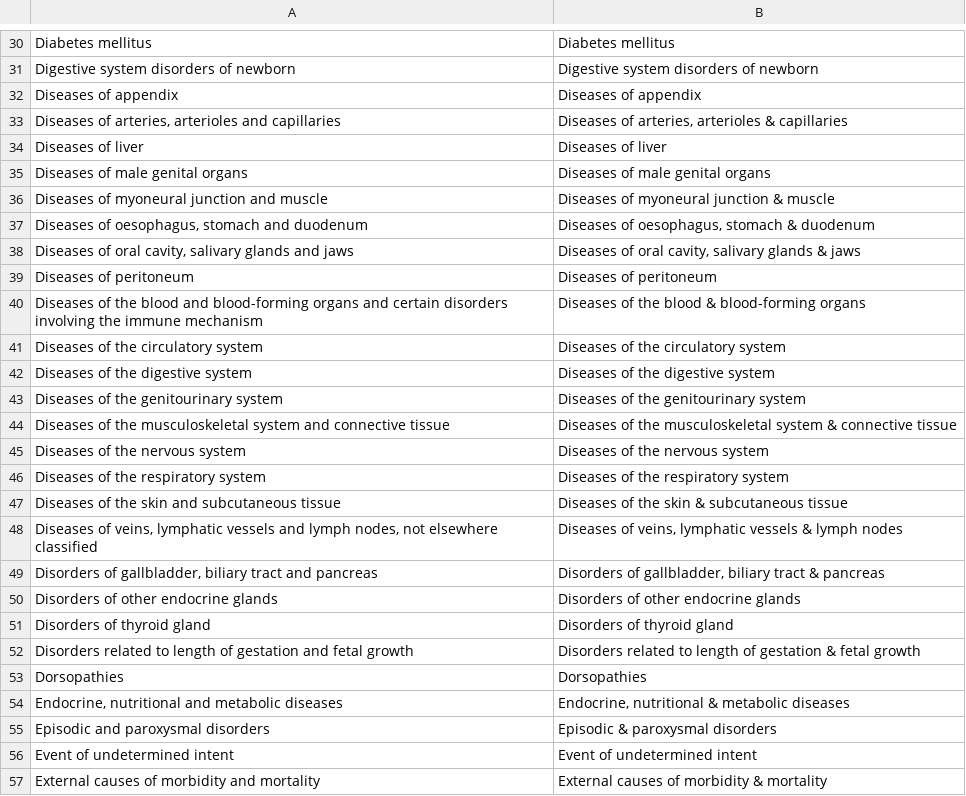
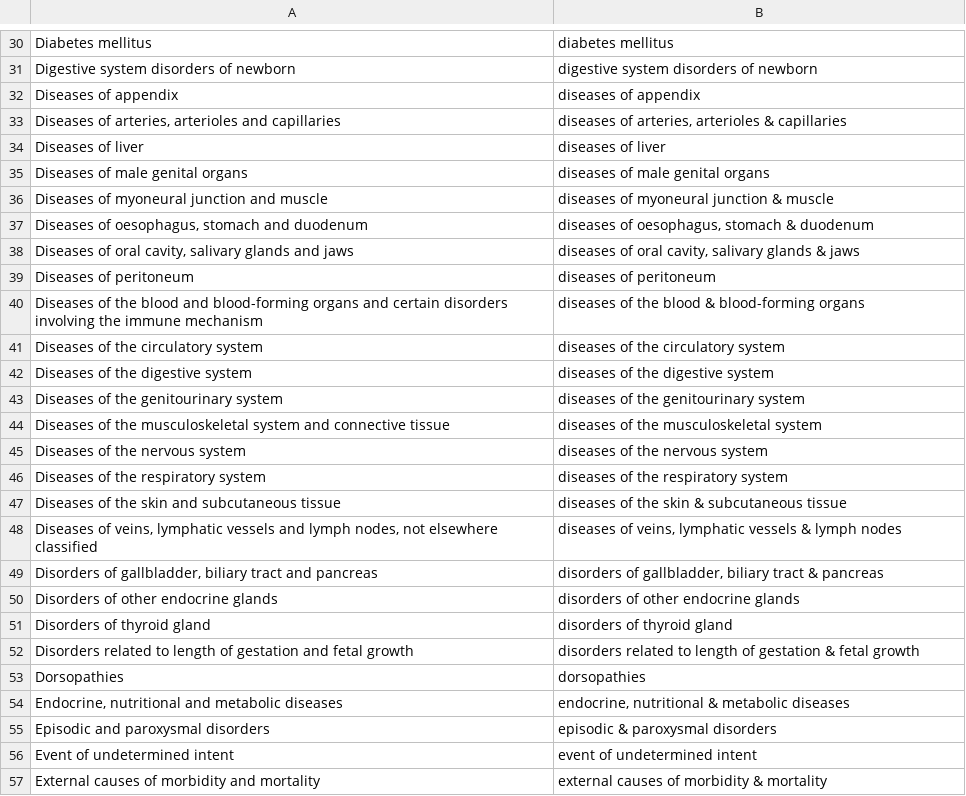
Before and after one commit to ryantimpe/datasaurs, a CSV file: CoD/map_cod.csv, drawn as a sheet; only a part is shown, gaps mark what is left out; the diff covers the shown part only; the diff names each change by its address in the sheet, - before the commit and + after, or states it on an @@ line.

Commit message:
Edits to cause of death series names and detail.

```diff
--- a/CoD/map_cod.csv
+++ b/CoD/map_cod.csv
-B30: Diabetes mellitus
+B30: diabetes mellitus
-B31: Digestive system disorders of newborn
+B31: digestive system disorders of newborn
-B32: Diseases of appendix
+B32: diseases of appendix
-B33: Diseases of arteries,…
+B33: diseases of arteries,…
-B34: Diseases of liver
+B34: diseases of liver
-B35: Diseases of male genital organs
+B35: diseases of male genital organs
-B36: Diseases of myoneural junction & muscle
+B36: diseases of myoneural junction & muscle
-B37: Diseases of oesophagus, stomach & duodenum
+B37: diseases of oesophagus, stomach & duodenum
-B38: Diseases of oral…
+B38: diseases of oral…
-B39: Diseases of peritoneum
+B39: diseases of peritoneum
-B40: Diseases of the blood & blood-forming organs
+B40: diseases of the blood & blood-forming organs
-B41: Diseases of the circulatory system
+B41: diseases of the circulatory system
-B42: Diseases of the digestive system
+B42: diseases of the digestive system
-B43: Diseases of the genitourinary system
+B43: diseases of the genitourinary system
-B44: Diseases of the musculoskeletal system & connective tissue
+B44: diseases of the musculoskeletal system
-B45: Diseases of the nervous system
+B45: diseases of the nervous system
-B46: Diseases of the respiratory system
+B46: diseases of the respiratory system
-B47: Diseases of the skin & subcutaneous tissue
+B47: diseases of the skin & subcutaneous tissue
-B48: Diseases of veins,…
+B48: diseases of veins,…
-B49: Disorders of gallbladder,…
+B49: disorders of gallbladder,…
-B50: Disorders of other endocrine glands
+B50: disorders of other endocrine glands
-B51: Disorders of thyroid gland
+B51: disorders of thyroid gland
-B52: Disorders related to…
+B52: disorders related to…
-B53: Dorsopathies
+B53: dorsopathies
-B54: Endocrine, nutritional & metabolic diseases
+B54: endocrine, nutritional & metabolic diseases
-B55: Episodic & paroxysmal disorders
+B55: episodic & paroxysmal disorders
-B56: Event of undetermined intent
+B56: event of undetermined intent
-B57: External causes of morbidity & mortality
+B57: external causes of morbidity & mortality
```
Also changed, not shown: 115 edited cells elsewhere in this file, 3 other files.
